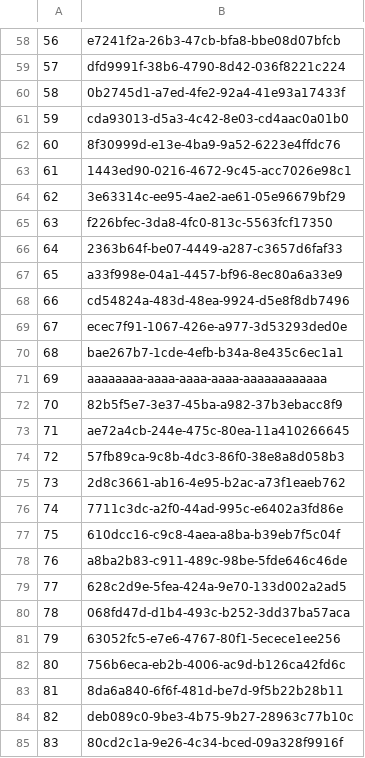
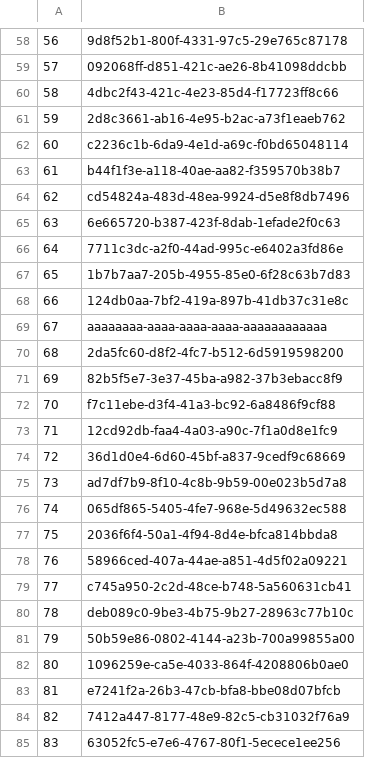
Before and after one commit to CyberCRI/dataanalysis-herocoli-redmetrics, a CSV file: data/-testUsers.csv, drawn as a sheet; only a part is shown, gaps mark what is left out; the diff covers the shown part only.

```diff
--- a/data/-testUsers.csv
+++ b/data/-testUsers.csv
@@ -58,28 +58,28 @@
-56,e7241f2a-26b3-47cb-bfa8-bbe08d07bfcb
-57,dfd9991f-38b6-4790-8d42-036f8221c224
-58,0b2745d1-a7ed-4fe2-92a4-41e93a17433f
-59,cda93013-d5a3-4c42-8e03-cd4aac0a01b0
-60,8f30999d-e13e-4ba9-9a52-6223e4ffdc76
-61,1443ed90-0216-4672-9c45-acc7026e98c1
-62,3e63314c-ee95-4ae2-ae61-05e96679bf29
-63,f226bfec-3da8-4fc0-813c-5563fcf17350
-64,2363b64f-be07-4449-a287-c3657d6faf33
-65,a33f998e-04a1-4457-bf96-8ec80a6a33e9
-66,cd54824a-483d-48ea-9924-d5e8f8db7496
-67,ecec7f91-1067-426e-a977-3d53293ded0e
-68,bae267b7-1cde-4efb-b34a-8e435c6ec1a1
-69,aaaaaaaa-aaaa-aaaa-aaaa-aaaaaaaaaaaa
-70,82b5f5e7-3e37-45ba-a982-37b3ebacc8f9
-71,ae72a4cb-244e-475c-80ea-11a410266645
-72,57fb89ca-9c8b-4dc3-86f0-38e8a8d058b3
-73,2d8c3661-ab16-4e95-b2ac-a73f1eaeb762
-74,7711c3dc-a2f0-44ad-995c-e6402a3fd86e
-75,610dcc16-c9c8-4aea-a8ba-b39eb7f5c04f
-76,a8ba2b83-c911-489c-98be-5fde646c46de
-77,628c2d9e-5fea-424a-9e70-133d002a2ad5
-78,068fd47d-d1b4-493c-b252-3dd37ba57aca
-79,63052fc5-e7e6-4767-80f1-5ecece1ee256
-80,756b6eca-eb2b-4006-ac9d-b126ca42fd6c
-81,8da6a840-6f6f-481d-be7d-9f5b22b28b11
-82,deb089c0-9be3-4b75-9b27-28963c77b10c
-83,80cd2c1a-9e26-4c34-bced-09a328f9916f
+56,9d8f52b1-800f-4331-97c5-29e765c87178
+57,092068ff-d851-421c-ae26-8b41098ddcbb
+58,4dbc2f43-421c-4e23-85d4-f17723ff8c66
+59,2d8c3661-ab16-4e95-b2ac-a73f1eaeb762
+60,c2236c1b-6da9-4e1d-a69c-f0bd65048114
+61,b44f1f3e-a118-40ae-aa82-f359570b38b7
+62,cd54824a-483d-48ea-9924-d5e8f8db7496
+63,6e665720-b387-423f-8dab-1efade2f0c63
+64,7711c3dc-a2f0-44ad-995c-e6402a3fd86e
+65,1b7b7aa7-205b-4955-85e0-6f28c63b7d83
+66,124db0aa-7bf2-419a-897b-41db37c31e8c
+67,aaaaaaaa-aaaa-aaaa-aaaa-aaaaaaaaaaaa
+68,2da5fc60-d8f2-4fc7-b512-6d5919598200
+69,82b5f5e7-3e37-45ba-a982-37b3ebacc8f9
+70,f7c11ebe-d3f4-41a3-bc92-6a8486f9cf88
+71,12cd92db-faa4-4a03-a90c-7f1a0d8e1fc9
+72,36d1d0e4-6d60-45bf-a837-9cedf9c68669
+73,ad7df7b9-8f10-4c8b-9b59-00e023b5d7a8
+74,065df865-5405-4fe7-968e-5d49632ec588
+75,2036f6f4-50a1-4f94-8d4e-bfca814bbda8
+76,58966ced-407a-44ae-a851-4d5f02a09221
+77,c745a950-2c2d-48ce-b748-5a560631cb41
+78,deb089c0-9be3-4b75-9b27-28963c77b10c
+79,50b59e86-0802-4144-a23b-700a99855a00
+80,1096259e-ca5e-4033-864f-4208806b0ae0
+81,e7241f2a-26b3-47cb-bfa8-bbe08d07bfcb
+82,7412a447-8177-48e9-82c5-cb31032f76a9
+83,63052fc5-e7e6-4767-80f1-5ecece1ee256
```
Also changed, not shown: 78 edited cells elsewhere in this file, data/Google forms/2018-05-23-gform-1.52.2merged.csv, data/Google forms/translations-1.52.2-fr.csv, 10 other files.
